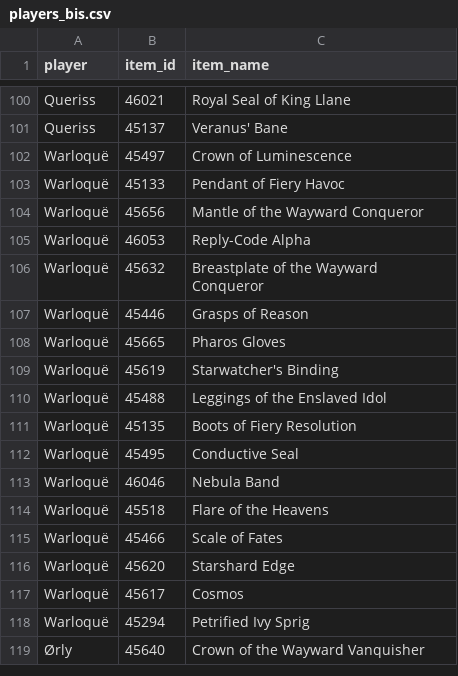
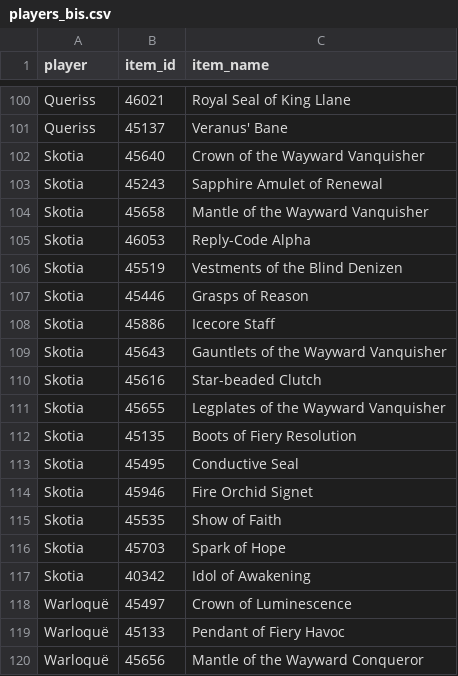
Before and after one commit to Sharptsa/Divide-BiS, a CSV file: data/players_bis.csv, drawn as a sheet; only a part is shown, gaps mark what is left out; the shorter side is filled out with more unchanged rows.

```diff
--- a/data/players_bis.csv
+++ b/data/players_bis.csv
@@ -101,2 +101,18 @@ Queriss,46021,Royal Seal of King Llane
 Queriss,45137,Veranus' Bane
+Skotia,45640,Crown of the Wayward Vanquisher
+Skotia,45243,Sapphire Amulet of Renewal
+Skotia,45658,Mantle of the Wayward Vanquisher
+Skotia,46053,Reply-Code Alpha
+Skotia,45519,Vestments of the Blind Denizen
+Skotia,45446,Grasps of Reason
+Skotia,45886,Icecore Staff
+Skotia,45643,Gauntlets of the Wayward Vanquisher
+Skotia,45616,Star-beaded Clutch
+Skotia,45655,Legplates of the Wayward Vanquisher
+Skotia,45135,Boots of Fiery Resolution
+Skotia,45495,Conductive Seal
+Skotia,45946,Fire Orchid Signet
+Skotia,45535,Show of Faith
+Skotia,45703,Spark of Hope
+Skotia,40342,Idol of Awakening
 Warloquë,45497,Crown of Luminescence
```
Also changed, not shown: data/items.csv, data/players_priorities.csv, 29 other files.
